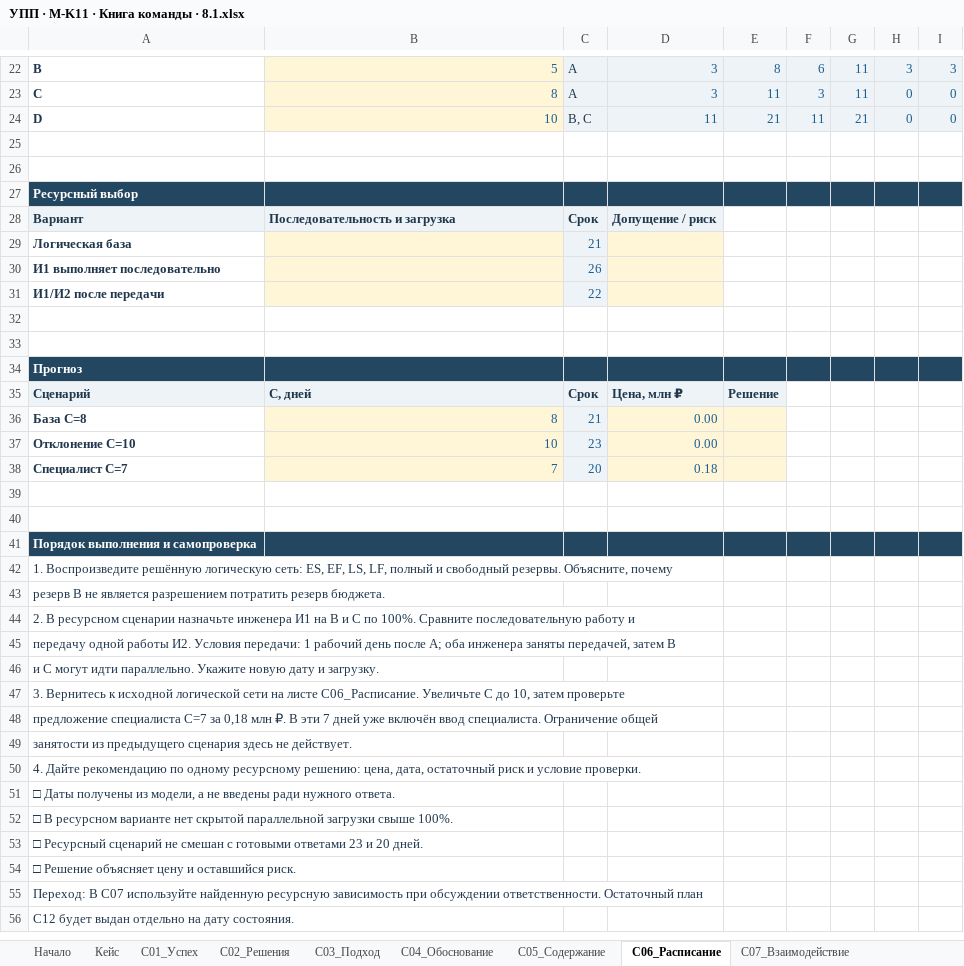
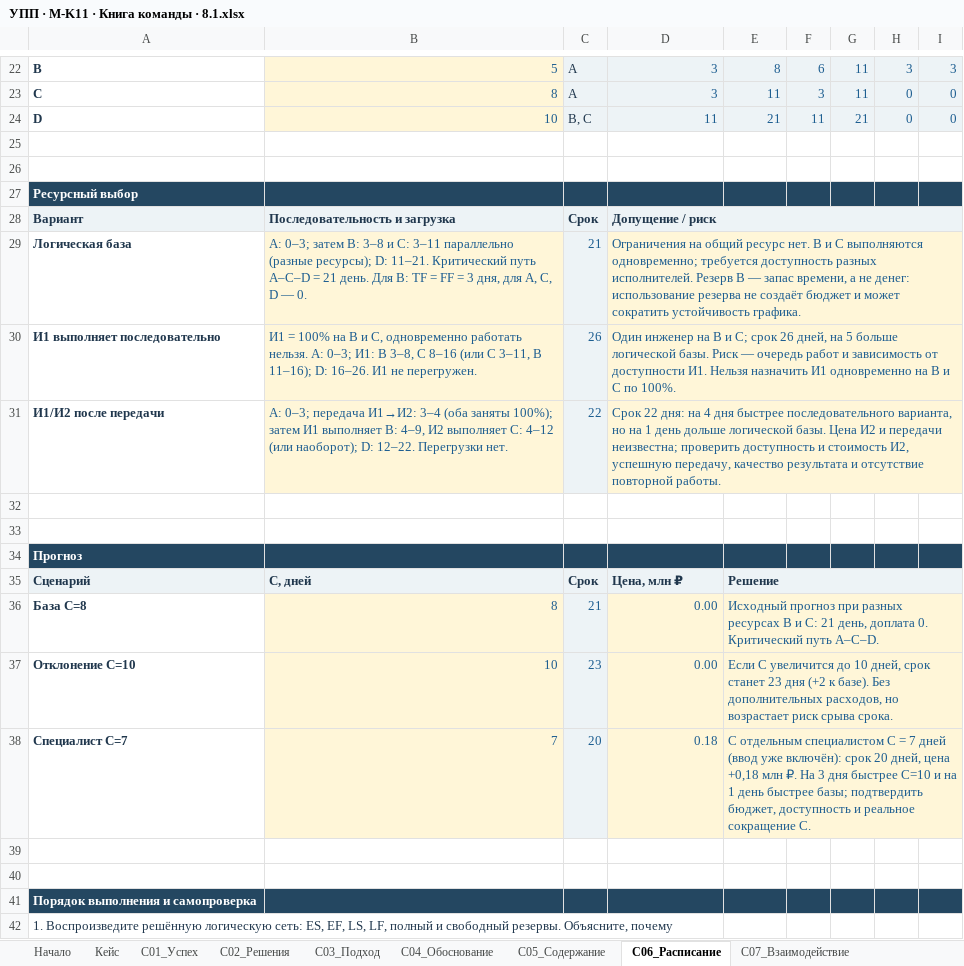
Before and after one commit to farakhov0ruslan/UPP, an Excel workbook: УПП · M-K11 · Книга команды · 8.1.xlsx, sheet С06_Расписание, drawn as a sheet; only a part is shown, gaps mark what is left out; the shorter side is filled out with more unchanged rows; values as stored, in another font and other column widths than the file's, no borders; charts and pictures not drawn; the diff names each change by its address in the sheet, - before the commit and + after, or states it on an @@ line.

```diff
--- a/УПП · M-K11 · Книга команды · 8.1.xlsx (sheet С06_Расписание)
+++ b/УПП · M-K11 · Книга команды · 8.1.xlsx (sheet С06_Расписание)
+D28:I28 merged
-B29: (empty)
+B29: A: 0–3; затем B: 3–8 и C: 3–11 параллельно (разные ресурсы); D: 11–21. Критический путь A–C–D = 21 день. Для B: TF = FF = 3 дня, для A, C, D — 0.
-D29: (empty)
+D29: Ограничения на общий ресурс нет. B и C выполняются одновременно; требуется доступность разных исполнителей. Резерв B — запас времени, а не денег: использование резерва не создаёт бюджет и может сократить устойчивость графика.
+D29:I29 merged
-B30: (empty)
+B30: И1 = 100% на B и C, одновременно работать нельзя. A: 0–3; И1: B 3–8, C 8–16 (или C 3–11, B 11–16); D: 16–26. И1 не перегружен.
-D30: (empty)
+D30: Один инженер на B и C; срок 26 дней, на 5 больше логической базы. Риск — очередь работ и зависимость от доступности И1. Нельзя назначить И1 одновременно на B и C по 100%.
+D30:I30 merged
-B31: (empty)
+B31: A: 0–3; передача И1→И2: 3–4 (оба заняты 100%); затем И1 выполняет B: 4–9, И2 выполняет C: 4–12 (или наоборот); D: 12–22. Перегрузки нет.
-D31: (empty)
+D31: Срок 22 дня: на 4 дня быстрее последовательного варианта, но на 1 день дольше логической базы. Цена И2 и передачи неизвестна; проверить доступность и стоимость И2, успешную передачу, качество результата и отсутствие повторной работы.
+D31:I31 merged
+E35:I35 merged
-E36: (empty)
+E36: Исходный прогноз при разных ресурсах B и C: 21 день, доплата 0. Критический путь A–C–D.
+E36:I36 merged
-E37: (empty)
+E37: Если C увеличится до 10 дней, срок станет 23 дня (+2 к базе). Без дополнительных расходов, но возрастает риск срыва срока.
+E37:I37 merged
-E38: (empty)
+E38: С отдельным специалистом C = 7 дней (ввод уже включён): срок 20 дней, цена +0,18 млн ₽. На 3 дня быстрее C=10 и на 1 день быстрее базы; подтвердить бюджет, доступность и реальное сокращение C.
+E38:I38 merged
```
Also changed, not shown: sheet С05_Содержание, sheet С01_Успех, sheet С07_Взаимодействие, sheet С03_Подход, sheet С04_Обоснование, sheet С02_Решения, 1 more sheet, 22 other files.
